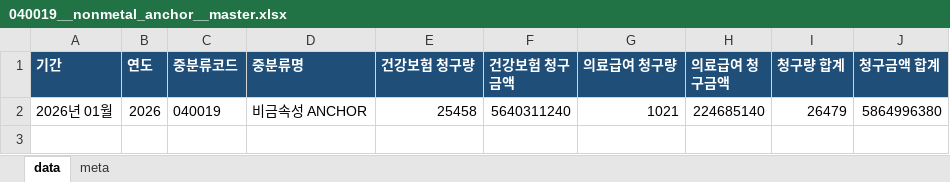
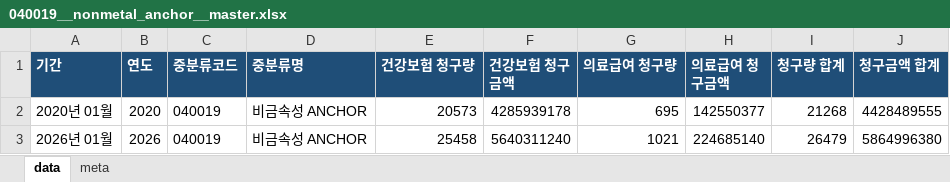
Before and after one commit to JasonSonKR/HIRA-update, an Excel workbook: hira_material_automation/output/master/040019__nonmetal_anchor__master.xlsx, sheet data, drawn as a sheet; values as stored, in another font and other column widths than the file's, no borders; the diff names each change by its address in the sheet, - before the commit and + after, or states it on an @@ line.

```diff
--- a/hira_material_automation/output/master/040019__nonmetal_anchor__master.xlsx (sheet data)
+++ b/hira_material_automation/output/master/040019__nonmetal_anchor__master.xlsx (sheet data)
+row 2: 2020년 01월 | 2020 | 040019 | 비금속성 ANCHOR | 20573 | 4285939178 | 695 | 142550377 | 21268 | 4428489555
```
Also changed, not shown: sheet meta, hira_material_automation/output/master/040021__all_suture_anchor__master.xlsx, hira_material_automation/output/master/all_categories__all_categories__master.xlsx, 32 other files.
